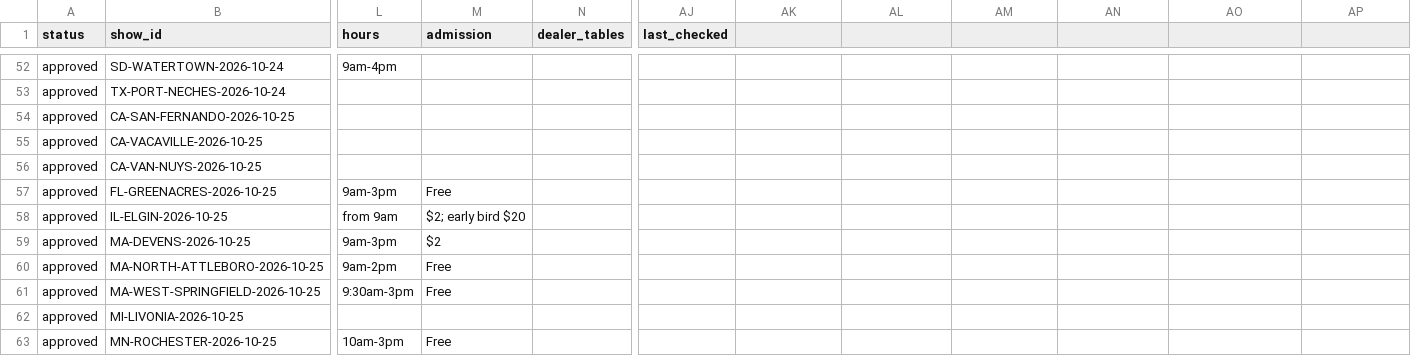
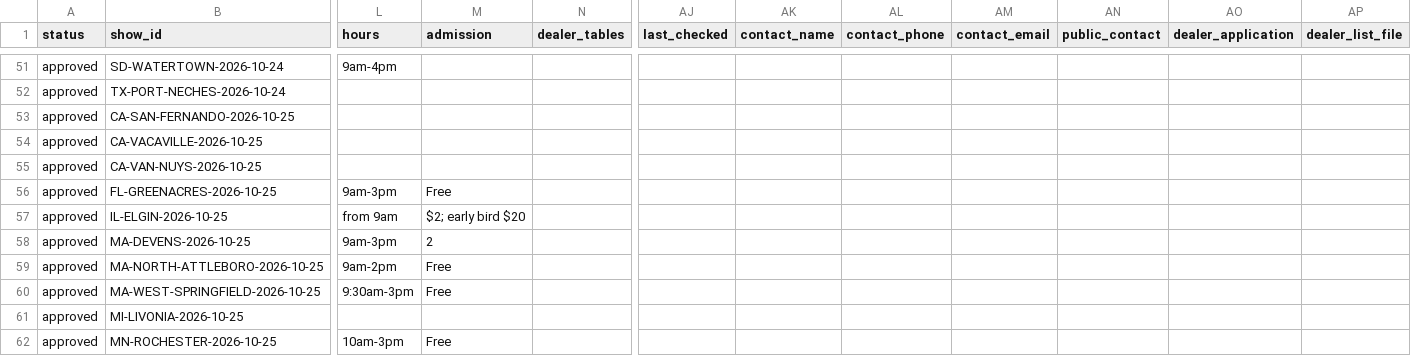
Before and after one commit to coinshow123/coin-show, a CSV file: data/shows.csv, drawn as a sheet; only a part is shown, gaps mark what is left out; addresses are those after the commit; the diff covers the shown part only; the diff names each change by its address in the sheet, - before the commit and + after, or states it on an @@ line.

```diff
--- a/data/shows.csv
+++ b/data/shows.csv
-AK1: (empty)
+AK1: contact_name
-AL1: (empty)
+AL1: contact_phone
-AM1: (empty)
+AM1: contact_email
-AN1: (empty)
+AN1: public_contact
-AO1: (empty)
+AO1: dealer_application
-AP1: (empty)
+AP1: dealer_list_file
-M58 (admission): $2
+M58 (admission): 2
```
Also changed, not shown: 1 removed row and 28 edited cells elsewhere in this file.
